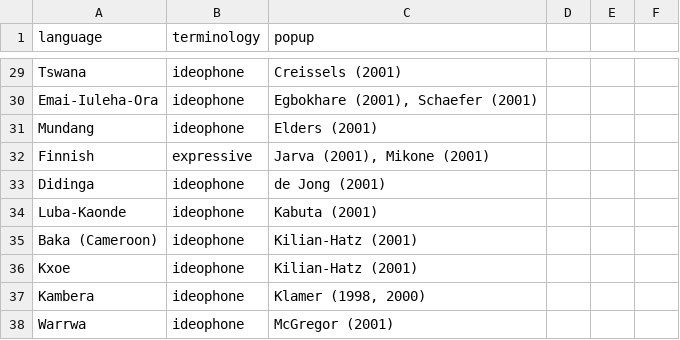
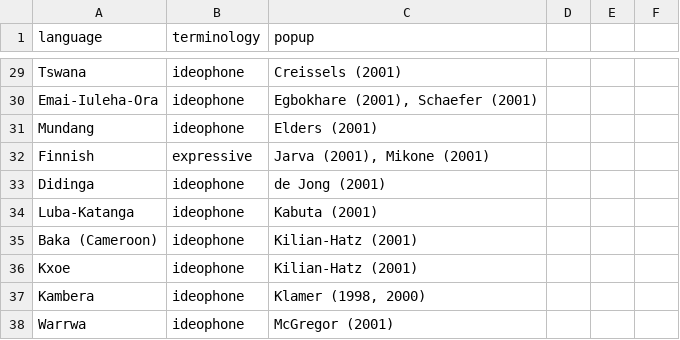
Before and after one commit to simazhi/ideophones, a CSV file: terminology_map.csv, drawn as a sheet; only a part is shown, gaps mark what is left out.

Commit message:
Luba

```diff
--- a/terminology_map.csv
+++ b/terminology_map.csv
@@ -33,3 +33,3 @@ Finnish,expressive,"Jarva (2001), Mikone (2001)"
 Didinga,ideophone,de Jong (2001),,,
-Luba-Kaonde,ideophone,"Kabuta (2001)"
+Luba-Katanga,ideophone,"Kabuta (2001)"
 Baka (Cameroon),ideophone,"Kilian-Hatz (2001)"
```
